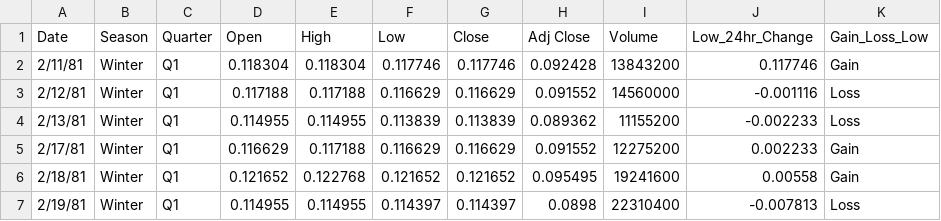
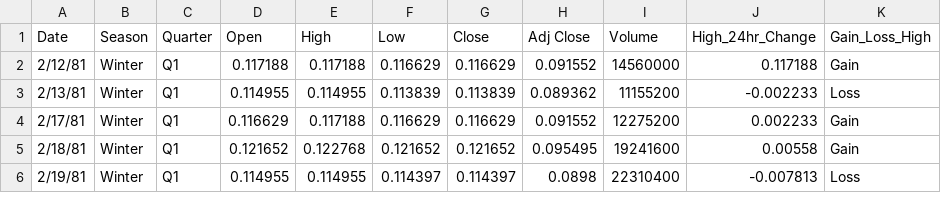
Before and after one commit to opeoje91/Final_Project_10_UTA_old, a CSV file: Mock_Machine_Learning/Failed_ML_Models/LR_Variable_with_Change_Variable_Column_with_Gain_Loss_as_Variable/AAPL_Mock_ML_Change_High.csv (was Mock_Machine_Learning/AAPL_Mock_ML_Low.csv), drawn as a sheet; only a part is shown.

Commit message:
Failed and Most Successful ML model to date

```diff
--- a/Mock_Machine_Learning/AAPL_Mock_ML_Low.csv
+++ b/Mock_Machine_Learning/Failed_ML_Models/LR_Variable_with_Change_Variable_Column_with_Gain_Loss_as_Variable/AAPL_Mock_ML_Change_High.csv
@@ -1,4 +1,3 @@
-Date,Season,Quarter,Open,High,Low,Close,Adj Close,Volume,Low_24hr_Change,Gain_Loss_Low
-2/11/81,Winter,Q1,0.118304,0.118304,0.117746,0.117746,0.092428,13843200,0.117746,Gain
-2/12/81,Winter,Q1,0.117188,0.117188,0.116629,0.116629,0.091552,14560000,-0.001116,Loss
+Date,Season,Quarter,Open,High,Low,Close,Adj Close,Volume,High_24hr_Change,Gain_Loss_High
+2/12/81,Winter,Q1,0.117188,0.117188,0.116629,0.116629,0.091552,14560000,0.117188,Gain
 2/13/81,Winter,Q1,0.114955,0.114955,0.113839,0.113839,0.089362,11155200,-0.002233,Loss
```
Also changed, not shown: 55 other files.
